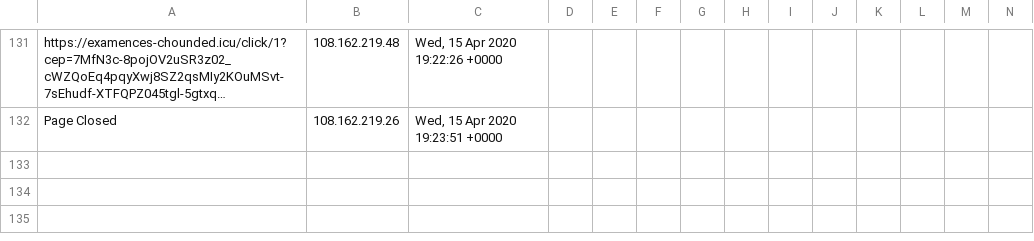
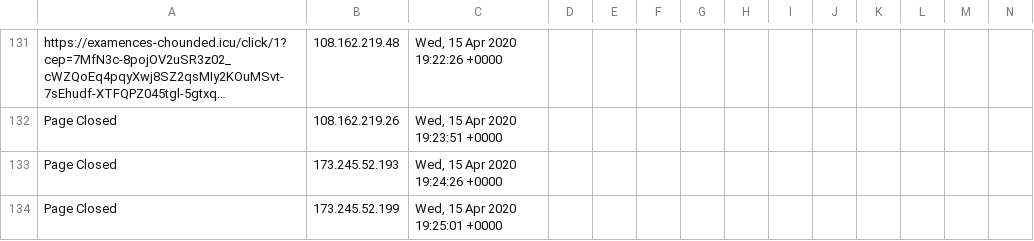
Before and after one commit to runacode/devi2, a CSV file: logs/2020__April.csv, drawn as a sheet; only a part is shown, gaps mark what is left out; long unchanged cells end in …; rows hold the shown columns only; the diff names each change by its address in the sheet, - before the commit and + after, or states it on an @@ line.

Commit message:
Site Editor Update

```diff
--- a/logs/2020__April.csv
+++ b/logs/2020__April.csv
+row 133: Page Closed | 173.245.52.193 | Wed, 15 Apr 2020 19:24:26 +0000
+row 134: Page Closed | 173.245.52.199 | Wed, 15 Apr 2020 19:25:01 +0000
```
